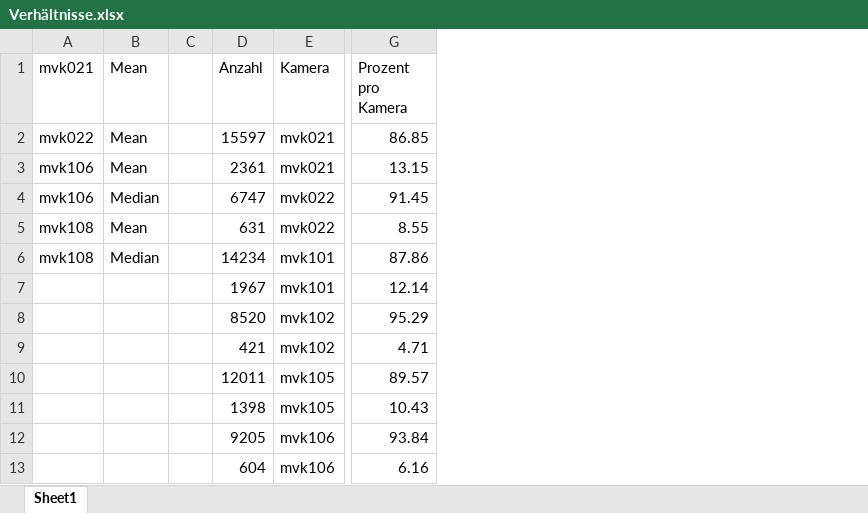
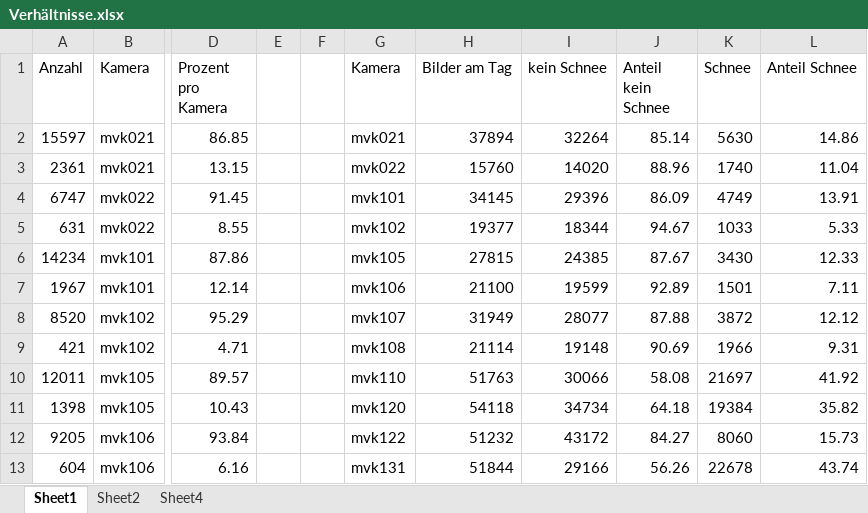
Before and after one commit to uzapy/ch.bfh.bti7321.w2016.schneedetektion, an Excel workbook: Dokumente/Verhältnisse.xlsx, sheet Sheet1, drawn as a sheet; only a part is shown, gaps mark what is left out; values as stored, in another font and other column widths than the file's, no borders; conditional formats not drawn; removed rows and columns are numbered as before the commit, all else as after; the diff names each change by its address in the sheet, - before the commit and + after, or states it on an @@ line.

```diff
--- a/Dokumente/Verhältnisse.xlsx (sheet Sheet1)
+++ b/Dokumente/Verhältnisse.xlsx (sheet Sheet1)
+sheet tab: Sheet2
+sheet tab: Sheet4
-column A (mvk021), rows 2-6: mvk022 | mvk106 | mvk106 | mvk108 | mvk108
-column B (Mean), rows 2-6: Mean | Mean | Median | Mean | Median
-column C, empty
+column E, empty
+column F, empty
+column G (Kamera), rows 2-13: mvk021 | mvk022 | mvk101 | mvk102 | mvk105 | mvk106 | mvk107 | mvk108 | mvk110 | mvk120 | mvk122 | mvk131
+column H (Bilder am Tag), rows 2-13: 37894 | 15760 | 34145 | 19377 | 27815 | 21100 | 31949 | 21114 | 51763 | 54118 | 51232 | 51844
+column I (kein Schnee), rows 2-13: 32264 | 14020 | 29396 | 18344 | 24385 | 19599 | 28077 | 19148 | 30066 | 34734 | 43172 | 29166
+column J (Anteil kein Schnee), rows 2-13: 85.14 | 88.96 | 86.09 | 94.67 | 87.67 | 92.89 | 87.88 | 90.69 | 58.08 | 64.18 | 84.27 | 56.26
+column K (Schnee), rows 2-13: 5630 | 1740 | 4749 | 1033 | 3430 | 1501 | 3872 | 1966 | 21697 | 19384 | 8060 | 22678
+column L (Anteil Schnee), rows 2-13: 14.86 | 11.04 | 13.91 | 5.33 | 12.33 | 7.11 | 12.12 | 9.31 | 41.92 | 35.82 | 15.73 | 43.74
```
Also changed, not shown: formulas that keep their value, charts or pictures, 4 other files.
